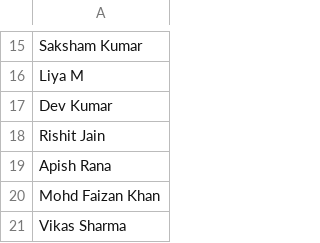
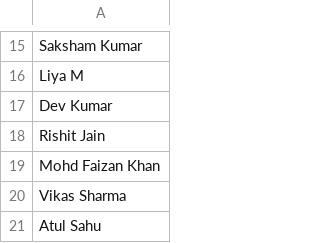
Before and after one commit to geetxnshgoyal/nst-blr-students-portal, a CSV file: missing_photos.csv, drawn as a sheet; only a part is shown, gaps mark what is left out; the shorter side is filled out with more unchanged rows.

```diff
--- a/missing_photos.csv
+++ b/missing_photos.csv
@@ -18,3 +18,2 @@ Dev Kumar
 Rishit Jain
-Apish Rana
 Mohd Faizan Khan
```
Also changed, not shown: 4 other files.
